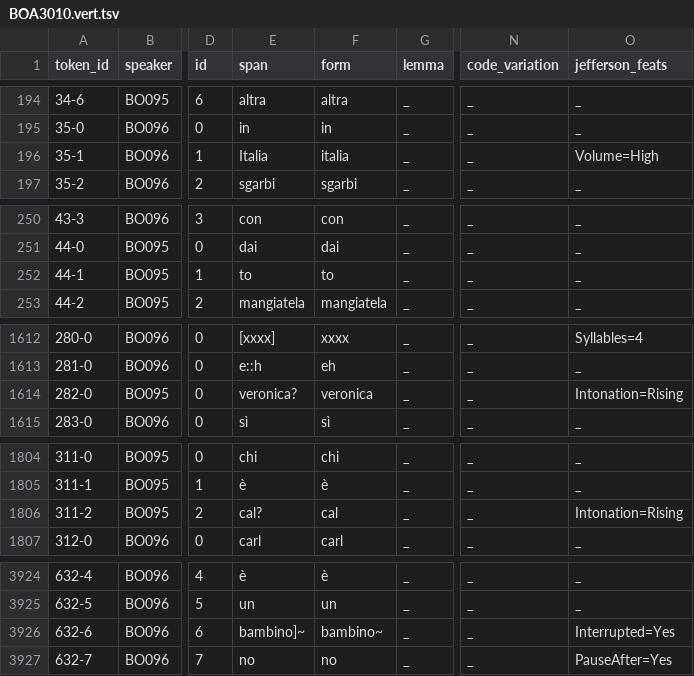
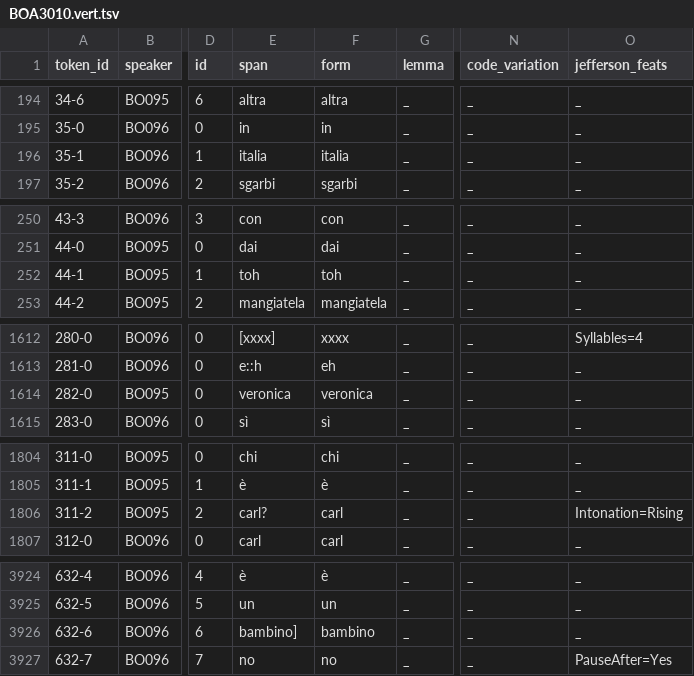
Before and after one commit to KIParla/KIP, a TSV file: tsv/BOA3010.vert.tsv, drawn as a sheet; only a part is shown, gaps mark what is left out; the diff covers the shown part only; the diff names each change by its address in the sheet, - before the commit and + after, or states it on an @@ line.

```diff
--- a/tsv/BOA3010.vert.tsv
+++ b/tsv/BOA3010.vert.tsv
-E196 (span): Italia
+E196 (span): italia
-O196 (jefferson_feats): Volume=High
+O196 (jefferson_feats): _
-E252 (span): to
+E252 (span): toh
-F252 (form): to
+F252 (form): toh
-E1614 (span): veronica?
+E1614 (span): veronica
-O1614 (jefferson_feats): Intonation=Rising
+O1614 (jefferson_feats): _
-E1806 (span): cal?
+E1806 (span): carl?
-F1806 (form): cal
+F1806 (form): carl
-E3926 (span): bambino]~
+E3926 (span): bambino]
-F3926 (form): bambino~
+F3926 (form): bambino
-O3926 (jefferson_feats): Interrupted=Yes
+O3926 (jefferson_feats): _
```
Also changed, not shown: 1 added row and 43 edited cells elsewhere in this file.
